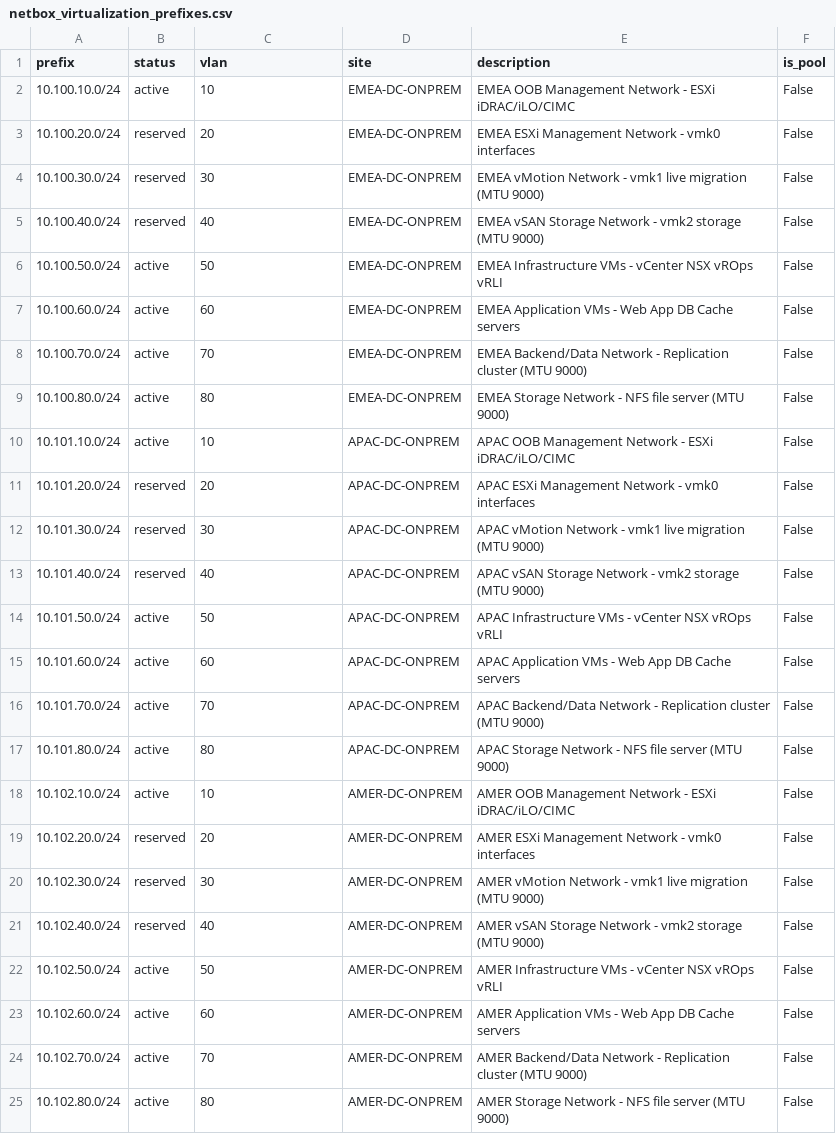
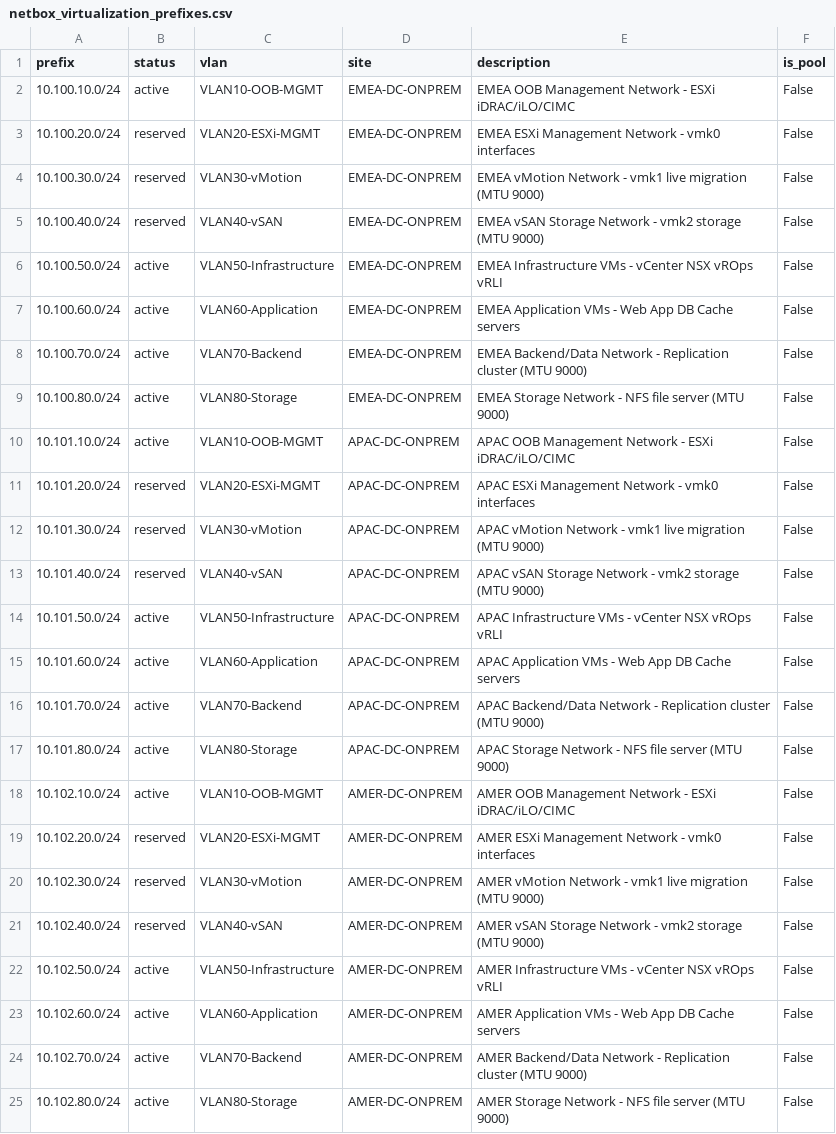
Before and after one commit to rlamini/awx_netbox_git, a CSV file: lab/virtualization/netbox_virtualization_prefixes.csv, drawn as a sheet.

```diff
--- a/lab/virtualization/netbox_virtualization_prefixes.csv
+++ b/lab/virtualization/netbox_virtualization_prefixes.csv
@@ -1,25 +1,25 @@
 prefix,status,vlan,site,description,is_pool
-10.100.10.0/24,active,10,EMEA-DC-ONPREM,EMEA OOB Management Network - ESXi iDRAC/iLO/CIMC,False
-10.100.20.0/24,reserved,20,EMEA-DC-ONPREM,EMEA ESXi Management Network - vmk0 interfaces,False
-10.100.30.0/24,reserved,30,EMEA-DC-ONPREM,EMEA vMotion Network - vmk1 live migration (MTU 9000),False
-10.100.40.0/24,reserved,40,EMEA-DC-ONPREM,EMEA vSAN Storage Network - vmk2 storage (MTU 9000),False
-10.100.50.0/24,active,50,EMEA-DC-ONPREM,EMEA Infrastructure VMs - vCenter NSX vROps vRLI,False
-10.100.60.0/24,active,60,EMEA-DC-ONPREM,EMEA Application VMs - Web App DB Cache servers,False
-10.100.70.0/24,active,70,EMEA-DC-ONPREM,EMEA Backend/Data Network - Replication cluster (MTU 9000),False
-10.100.80.0/24,active,80,EMEA-DC-ONPREM,EMEA Storage Network - NFS file server (MTU 9000),False
-10.101.10.0/24,active,10,APAC-DC-ONPREM,APAC OOB Management Network - ESXi iDRAC/iLO/CIMC,False
-10.101.20.0/24,reserved,20,APAC-DC-ONPREM,APAC ESXi Management Network - vmk0 interfaces,False
-10.101.30.0/24,reserved,30,APAC-DC-ONPREM,APAC vMotion Network - vmk1 live migration (MTU 9000),False
-10.101.40.0/24,reserved,40,APAC-DC-ONPREM,APAC vSAN Storage Network - vmk2 storage (MTU 9000),False
-10.101.50.0/24,active,50,APAC-DC-ONPREM,APAC Infrastructure VMs - vCenter NSX vROps vRLI,False
-10.101.60.0/24,active,60,APAC-DC-ONPREM,APAC Application VMs - Web App DB Cache servers,False
-10.101.70.0/24,active,70,APAC-DC-ONPREM,APAC Backend/Data Network - Replication cluster (MTU 9000),False
-10.101.80.0/24,active,80,APAC-DC-ONPREM,APAC Storage Network - NFS file server (MTU 9000),False
-10.102.10.0/24,active,10,AMER-DC-ONPREM,AMER OOB Management Network - ESXi iDRAC/iLO/CIMC,False
-10.102.20.0/24,reserved,20,AMER-DC-ONPREM,AMER ESXi Management Network - vmk0 interfaces,False
-10.102.30.0/24,reserved,30,AMER-DC-ONPREM,AMER vMotion Network - vmk1 live migration (MTU 9000),False
-10.102.40.0/24,reserved,40,AMER-DC-ONPREM,AMER vSAN Storage Network - vmk2 storage (MTU 9000),False
-10.102.50.0/24,active,50,AMER-DC-ONPREM,AMER Infrastructure VMs - vCenter NSX vROps vRLI,False
-10.102.60.0/24,active,60,AMER-DC-ONPREM,AMER Application VMs - Web App DB Cache servers,False
-10.102.70.0/24,active,70,AMER-DC-ONPREM,AMER Backend/Data Network - Replication cluster (MTU 9000),False
-10.102.80.0/24,active,80,AMER-DC-ONPREM,AMER Storage Network - NFS file server (MTU 9000),False
+10.100.10.0/24,active,VLAN10-OOB-MGMT,EMEA-DC-ONPREM,EMEA OOB Management Network - ESXi iDRAC/iLO/CIMC,False
+10.100.20.0/24,reserved,VLAN20-ESXi-MGMT,EMEA-DC-ONPREM,EMEA ESXi Management Network - vmk0 interfaces,False
+10.100.30.0/24,reserved,VLAN30-vMotion,EMEA-DC-ONPREM,EMEA vMotion Network - vmk1 live migration (MTU 9000),False
+10.100.40.0/24,reserved,VLAN40-vSAN,EMEA-DC-ONPREM,EMEA vSAN Storage Network - vmk2 storage (MTU 9000),False
+10.100.50.0/24,active,VLAN50-Infrastructure,EMEA-DC-ONPREM,EMEA Infrastructure VMs - vCenter NSX vROps vRLI,False
+10.100.60.0/24,active,VLAN60-Application,EMEA-DC-ONPREM,EMEA Application VMs - Web App DB Cache servers,False
+10.100.70.0/24,active,VLAN70-Backend,EMEA-DC-ONPREM,EMEA Backend/Data Network - Replication cluster (MTU 9000),False
+10.100.80.0/24,active,VLAN80-Storage,EMEA-DC-ONPREM,EMEA Storage Network - NFS file server (MTU 9000),False
+10.101.10.0/24,active,VLAN10-OOB-MGMT,APAC-DC-ONPREM,APAC OOB Management Network - ESXi iDRAC/iLO/CIMC,False
+10.101.20.0/24,reserved,VLAN20-ESXi-MGMT,APAC-DC-ONPREM,APAC ESXi Management Network - vmk0 interfaces,False
+10.101.30.0/24,reserved,VLAN30-vMotion,APAC-DC-ONPREM,APAC vMotion Network - vmk1 live migration (MTU 9000),False
+10.101.40.0/24,reserved,VLAN40-vSAN,APAC-DC-ONPREM,APAC vSAN Storage Network - vmk2 storage (MTU 9000),False
+10.101.50.0/24,active,VLAN50-Infrastructure,APAC-DC-ONPREM,APAC Infrastructure VMs - vCenter NSX vROps vRLI,False
+10.101.60.0/24,active,VLAN60-Application,APAC-DC-ONPREM,APAC Application VMs - Web App DB Cache servers,False
+10.101.70.0/24,active,VLAN70-Backend,APAC-DC-ONPREM,APAC Backend/Data Network - Replication cluster (MTU 9000),False
+10.101.80.0/24,active,VLAN80-Storage,APAC-DC-ONPREM,APAC Storage Network - NFS file server (MTU 9000),False
+10.102.10.0/24,active,VLAN10-OOB-MGMT,AMER-DC-ONPREM,AMER OOB Management Network - ESXi iDRAC/iLO/CIMC,False
+10.102.20.0/24,reserved,VLAN20-ESXi-MGMT,AMER-DC-ONPREM,AMER ESXi Management Network - vmk0 interfaces,False
+10.102.30.0/24,reserved,VLAN30-vMotion,AMER-DC-ONPREM,AMER vMotion Network - vmk1 live migration (MTU 9000),False
+10.102.40.0/24,reserved,VLAN40-vSAN,AMER-DC-ONPREM,AMER vSAN Storage Network - vmk2 storage (MTU 9000),False
+10.102.50.0/24,active,VLAN50-Infrastructure,AMER-DC-ONPREM,AMER Infrastructure VMs - vCenter NSX vROps vRLI,False
+10.102.60.0/24,active,VLAN60-Application,AMER-DC-ONPREM,AMER Application VMs - Web App DB Cache servers,False
+10.102.70.0/24,active,VLAN70-Backend,AMER-DC-ONPREM,AMER Backend/Data Network - Replication cluster (MTU 9000),False
+10.102.80.0/24,active,VLAN80-Storage,AMER-DC-ONPREM,AMER Storage Network - NFS file server (MTU 9000),False
```
